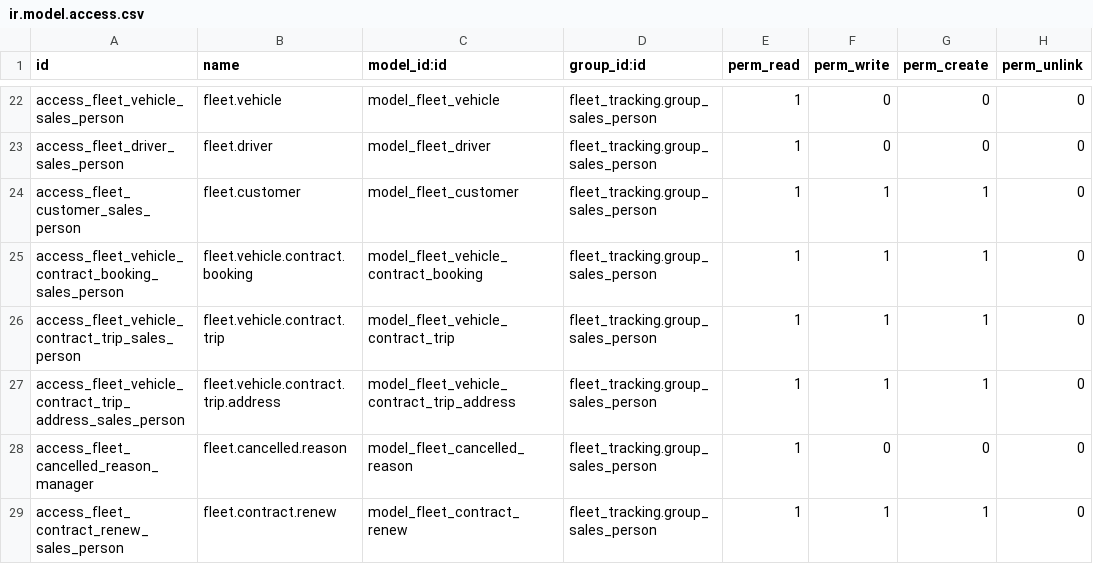
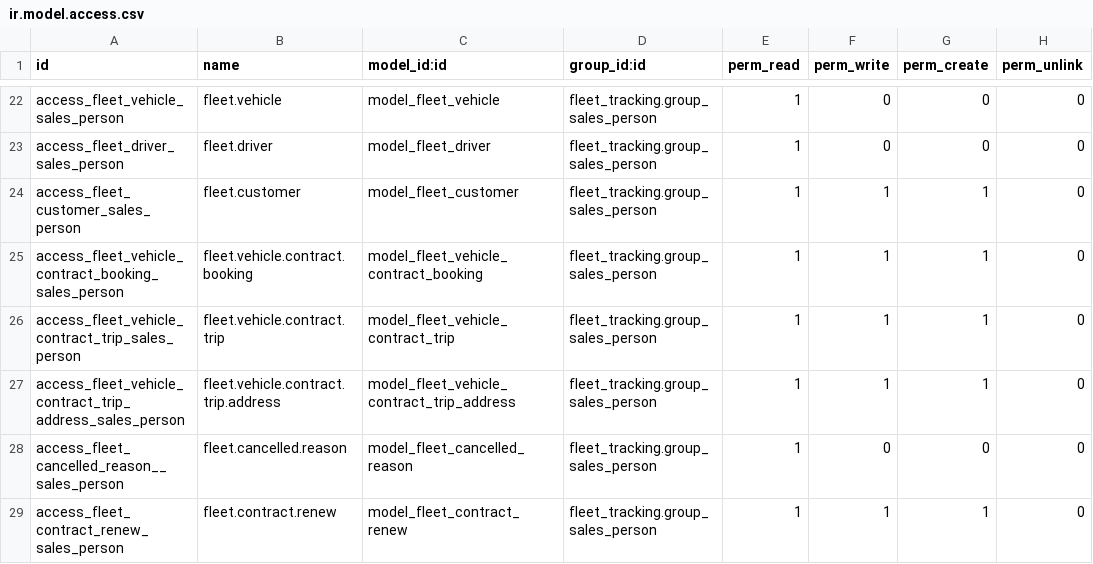
Before and after one commit to yograjtandel/fleet-tracking, a CSV file: fleet_tracking/security/ir.model.access.csv, drawn as a sheet; only a part is shown, gaps mark what is left out.

```diff
--- a/fleet_tracking/security/ir.model.access.csv
+++ b/fleet_tracking/security/ir.model.access.csv
@@ -27,3 +27,3 @@ access_fleet_vehicle_contract_trip_sales_person,fleet.vehicle.contract.trip,mode
 access_fleet_vehicle_contract_trip_address_sales_person,fleet.vehicle.contract.trip.address,model_fleet_vehicle_contract_trip_address,fleet_tracking.group_sales_person,1,1,1,0
-access_fleet_cancelled_reason_manager,fleet.cancelled.reason,model_fleet_cancelled_reason,fleet_tracking.group_sales_person,1,0,0,0
+access_fleet_cancelled_reason__sales_person,fleet.cancelled.reason,model_fleet_cancelled_reason,fleet_tracking.group_sales_person,1,0,0,0
 access_fleet_contract_renew_sales_person,fleet.contract.renew,model_fleet_contract_renew,fleet_tracking.group_sales_person,1,1,1,0
```
Also changed, not shown: 2 other files.
